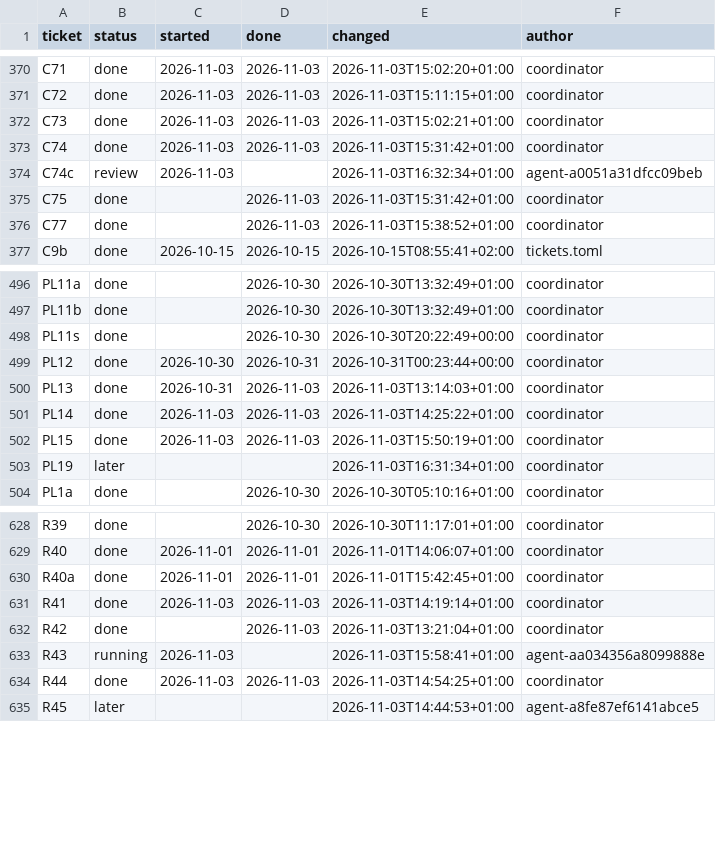
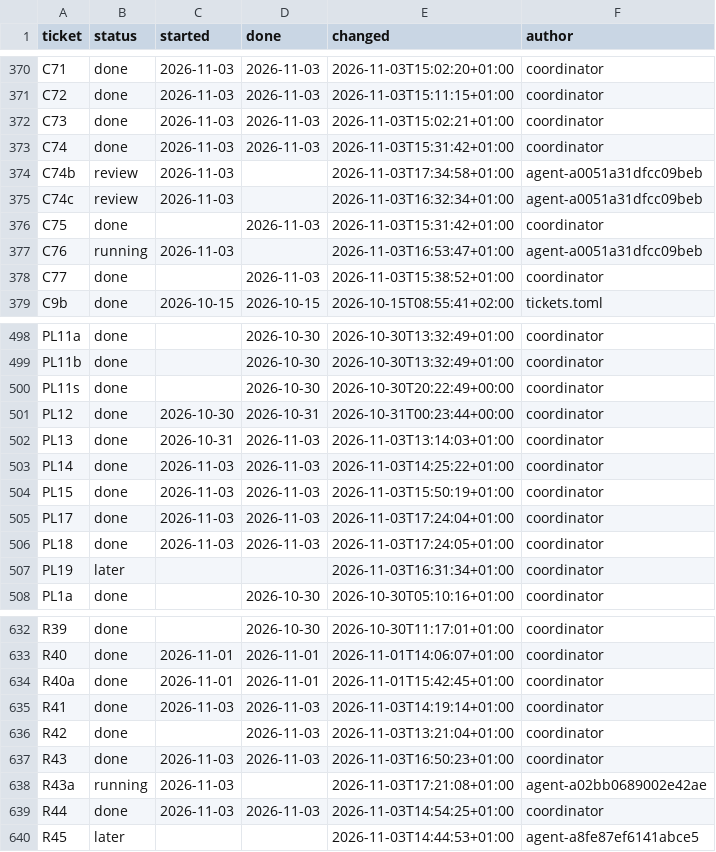
Before and after one commit to DoctorGester/ei-rebuild, a TSV file: docs/ticket_status.tsv, drawn as a sheet; only a part is shown, gaps mark what is left out.

```diff
--- a/docs/ticket_status.tsv
+++ b/docs/ticket_status.tsv
@@ -373,4 +373,6 @@ C73	done	2026-11-03	2026-11-03	2026-11-03T15:02:21+01:00	coordinator
 C74	done	2026-11-03	2026-11-03	2026-11-03T15:31:42+01:00	coordinator
+C74b	review	2026-11-03		2026-11-03T17:34:58+01:00	agent-a0051a31dfcc09beb
 C74c	review	2026-11-03		2026-11-03T16:32:34+01:00	agent-a0051a31dfcc09beb
 C75	done		2026-11-03	2026-11-03T15:31:42+01:00	coordinator
+C76	running	2026-11-03		2026-11-03T16:53:47+01:00	agent-a0051a31dfcc09beb
 C77	done		2026-11-03	2026-11-03T15:38:52+01:00	coordinator
@@ -502,2 +504,4 @@ PL14	done	2026-11-03	2026-11-03	2026-11-03T14:25:22+01:00	coordinator
 PL15	done	2026-11-03	2026-11-03	2026-11-03T15:50:19+01:00	coordinator
+PL17	done	2026-11-03	2026-11-03	2026-11-03T17:24:04+01:00	coordinator
+PL18	done	2026-11-03	2026-11-03	2026-11-03T17:24:05+01:00	coordinator
 PL19	later			2026-11-03T16:31:34+01:00	coordinator
@@ -632,3 +636,4 @@ R41	done	2026-11-03	2026-11-03	2026-11-03T14:19:14+01:00	coordinator
 R42	done		2026-11-03	2026-11-03T13:21:04+01:00	coordinator
-R43	running	2026-11-03		2026-11-03T15:58:41+01:00	agent-aa034356a8099888e
+R43	done	2026-11-03	2026-11-03	2026-11-03T16:50:23+01:00	coordinator
+R43a	running	2026-11-03		2026-11-03T17:21:08+01:00	agent-a02bb0689002e42ae
 R44	done	2026-11-03	2026-11-03	2026-11-03T14:54:25+01:00	coordinator
```
Also changed, not shown: 1 other file.
